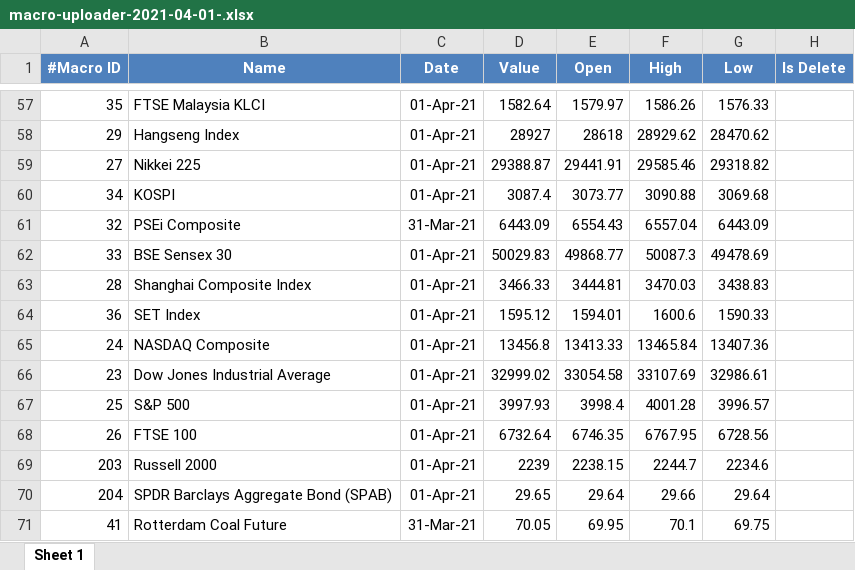
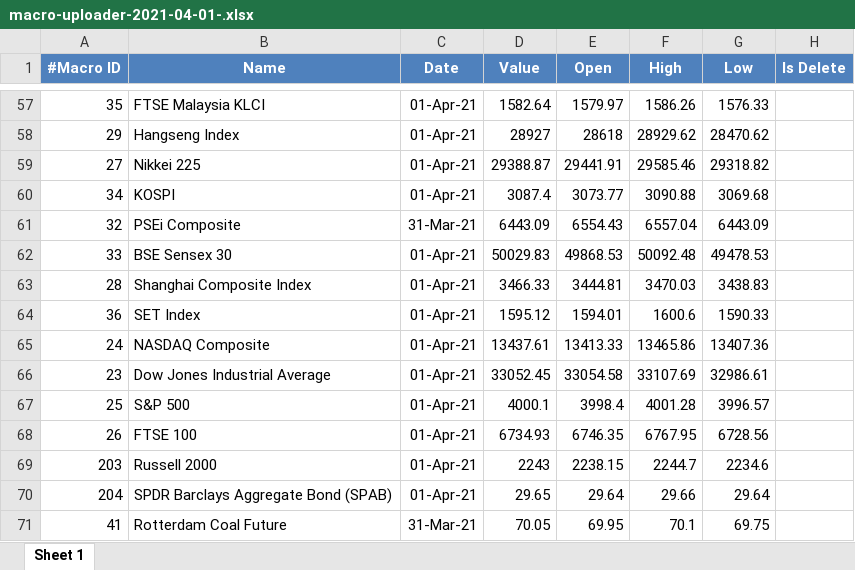
Before and after one commit to rifansetiawan/FCPO, an Excel workbook: macro-uploader-2021-04-01-.xlsx, sheet Sheet 1, drawn as a sheet; only a part is shown, gaps mark what is left out; values as stored, in another font and other column widths than the file's, no borders; the diff covers the shown part only; the diff names each change by its address in the sheet, - before the commit and + after, or states it on an @@ line.

```diff
--- a/macro-uploader-2021-04-01-.xlsx (sheet Sheet 1)
+++ b/macro-uploader-2021-04-01-.xlsx (sheet Sheet 1)
-E62 (Open): 49868.77
+E62 (Open): 49868.53
-F62 (High): 50087.3
+F62 (High): 50092.48
-G62 (Low): 49478.69
+G62 (Low): 49478.53
-D65 (Value): 13456.8
+D65 (Value): 13437.61
-F65 (High): 13465.84
+F65 (High): 13465.86
-D66 (Value): 32999.02
+D66 (Value): 33052.45
-D67 (Value): 3997.93
+D67 (Value): 4000.1
-D68 (Value): 6732.64
+D68 (Value): 6734.93
-D69 (Value): 2239
+D69 (Value): 2243
```
Also changed, not shown: 18 edited cells elsewhere in this sheet.
